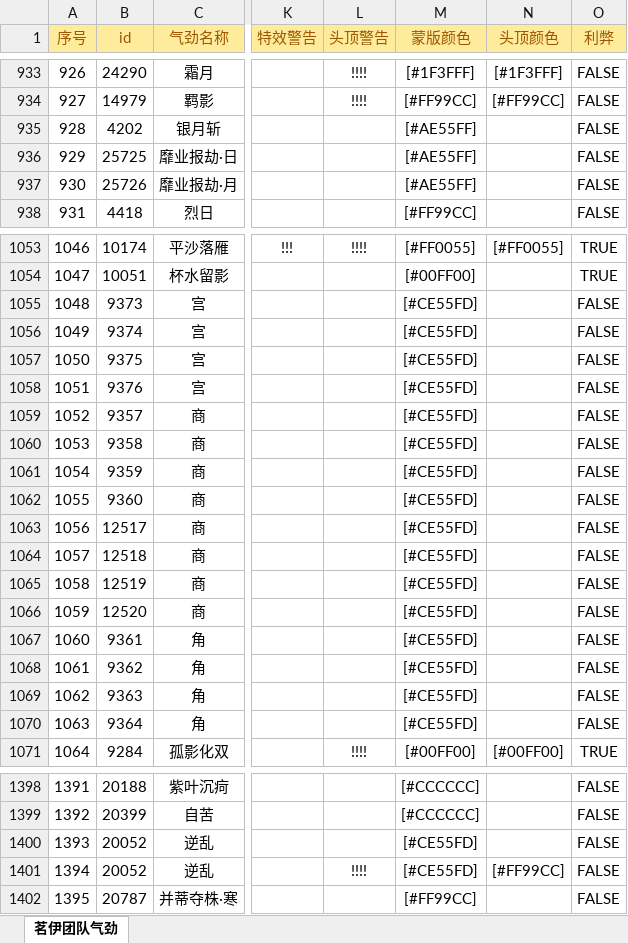
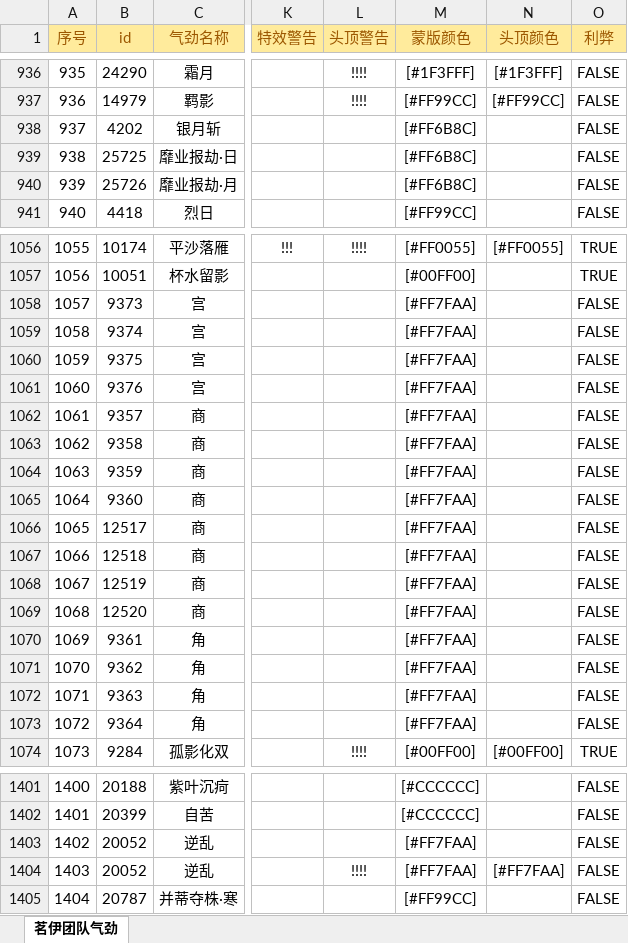
Before and after one commit to LyKoiya/LHDBM, an Excel workbook: 气劲/团队气劲表格.xlsx, sheet 茗伊团队气劲, drawn as a sheet; only a part is shown, gaps mark what is left out; values as stored, in another font and other column widths than the file's, no borders; conditional formats not drawn; addresses are those after the commit; the diff covers the shown part only; the diff names each change by its address in the sheet, - before the commit and + after, or states it on an @@ line.

```diff
--- a/气劲/团队气劲表格.xlsx (sheet 茗伊团队气劲)
+++ b/气劲/团队气劲表格.xlsx (sheet 茗伊团队气劲)
@@ column A (序号) renumbered from row 110 down @@
-M938:M940 (蒙版颜色): [#AE55FF]
+M938:M940 (蒙版颜色): [#FF6B8C]
-M1058:M1073 (蒙版颜色): [#CE55FD]
+M1058:M1073 (蒙版颜色): [#FF7FAA]
-M1403:M1404 (蒙版颜色): [#CE55FD]
+M1403:M1404 (蒙版颜色): [#FF7FAA]
-N1404 (头顶颜色): [#FF99CC]
+N1404 (头顶颜色): [#FF7FAA]
```
Also changed, not shown: 3 added rows, 1 moved row and 31 edited cells elsewhere in this sheet, formulas that keep their value, 阵营/大小攻防团队监控.xlsx, 2 other files.
